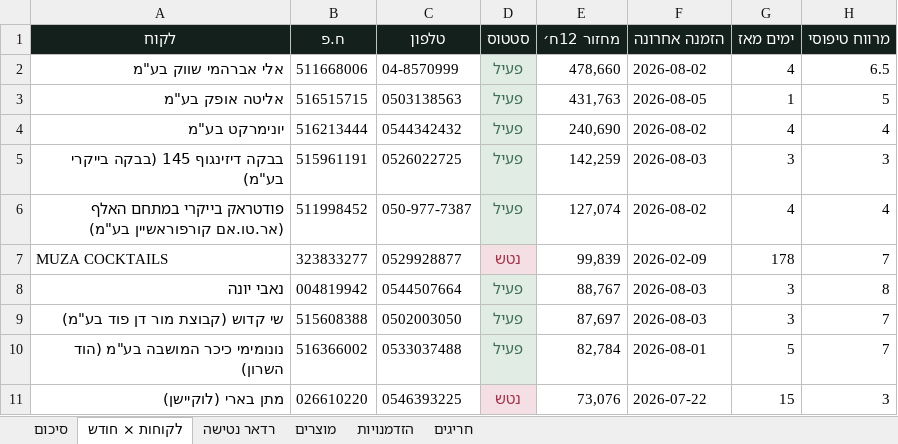
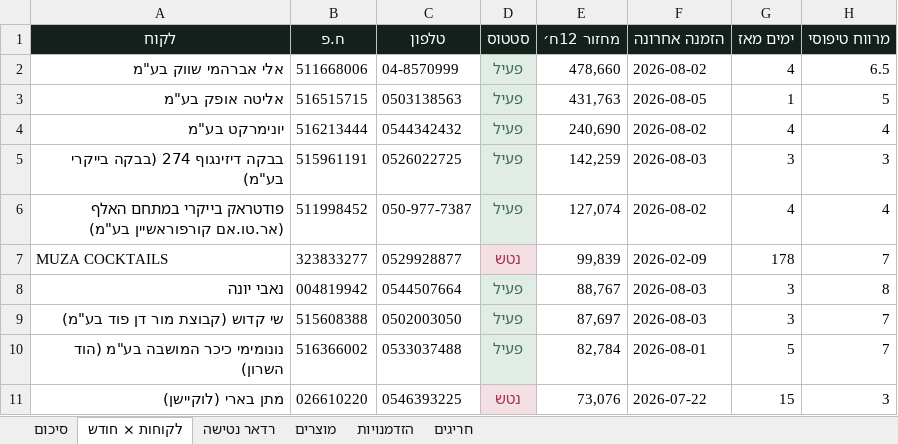
Before and after one commit to tomw200082-collab/gt-factory-os-production-brain, an Excel workbook: docs/analytics/customer-product-tracker-2026-08-06.xlsx, sheet לקוחות × חודש, drawn as a sheet; only a part is shown; values as stored, in another font and other column widths than the file's, no borders; the diff names each change by its address in the sheet, - before the commit and + after, or states it on an @@ line.

```diff
--- a/docs/analytics/customer-product-tracker-2026-08-06.xlsx (sheet לקוחות × חודש)
+++ b/docs/analytics/customer-product-tracker-2026-08-06.xlsx (sheet לקוחות × חודש)
-A5 (לקוח): בבקה דיזינגוף 145 (בבקה בייקרי בע"מ)
+A5 (לקוח): בבקה דיזינגוף 274 (בבקה בייקרי בע"מ)
```
Also changed, not shown: sheet הזדמנויות, sheet מוצרים, sheet סיכום, 3 other files.
